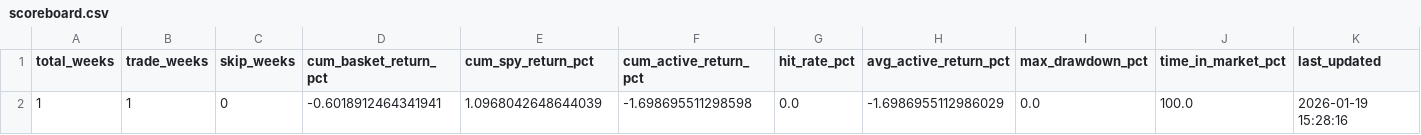
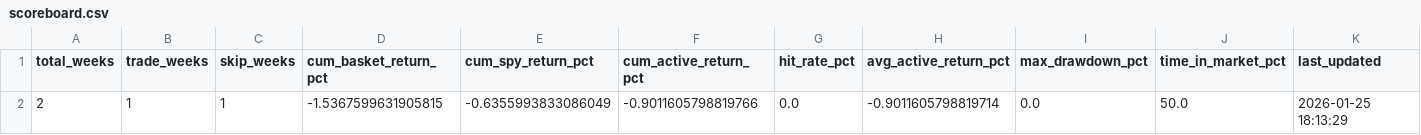
Before and after one commit to fju7/market-pressure-scan, a CSV file: data/live/scoreboard.csv, drawn as a sheet.

```diff
--- a/data/live/scoreboard.csv
+++ b/data/live/scoreboard.csv
@@ -1,2 +1,2 @@
 total_weeks,trade_weeks,skip_weeks,cum_basket_return_pct,cum_spy_return_pct,cum_active_return_pct,hit_rate_pct,avg_active_return_pct,max_drawdown_pct,time_in_market_pct,last_updated
-1,1,0,-0.6018912464341941,1.0968042648644039,-1.698695511298598,0.0,-1.6986955112986029,0.0,100.0,2026-01-19 15:28:16
+2,1,1,-1.5367599631905815,-0.6355993833086049,-0.9011605798819766,0.0,-0.9011605798819714,0.0,50.0,2026-01-25 18:13:29
```
Also changed, not shown: data/live/weeks_log.csv, 5 other files.
